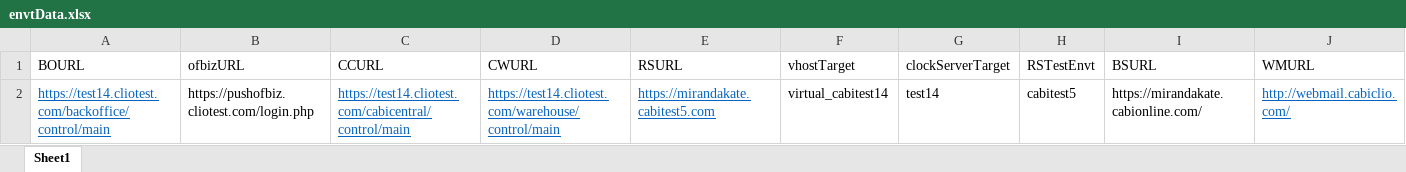
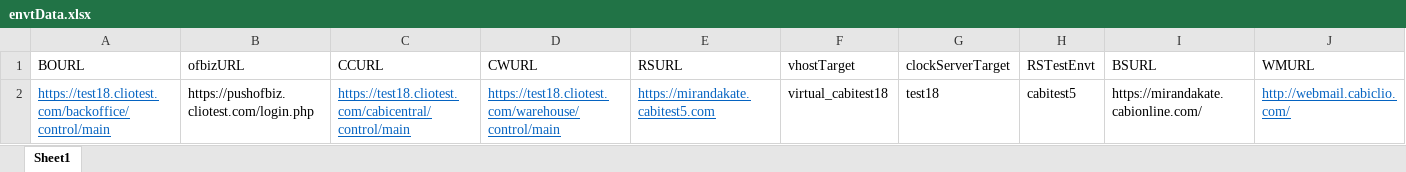
Before and after one commit to vishallamba25/cabi, an Excel workbook: KatalonProjects/envtData.xlsx, sheet Sheet1, drawn as a sheet; values as stored, in another font and other column widths than the file's, no borders; the diff names each change by its address in the sheet, - before the commit and + after, or states it on an @@ line.

```diff
--- a/KatalonProjects/envtData.xlsx (sheet Sheet1)
+++ b/KatalonProjects/envtData.xlsx (sheet Sheet1)
-A2 (BOURL): https://test14.cliotest.com/backoffice/control/main
+A2 (BOURL): https://test18.cliotest.com/backoffice/control/main
-C2 (CCURL): https://test14.cliotest.com/cabicentral/control/main
+C2 (CCURL): https://test18.cliotest.com/cabicentral/control/main
-D2 (CWURL): https://test14.cliotest.com/warehouse/control/main
+D2 (CWURL): https://test18.cliotest.com/warehouse/control/main
-F2 (vhostTarget): virtual_cabitest14
+F2 (vhostTarget): virtual_cabitest18
-G2 (clockServerTarget): test14
+G2 (clockServerTarget): test18
```
Also changed, not shown: 12 other files.
